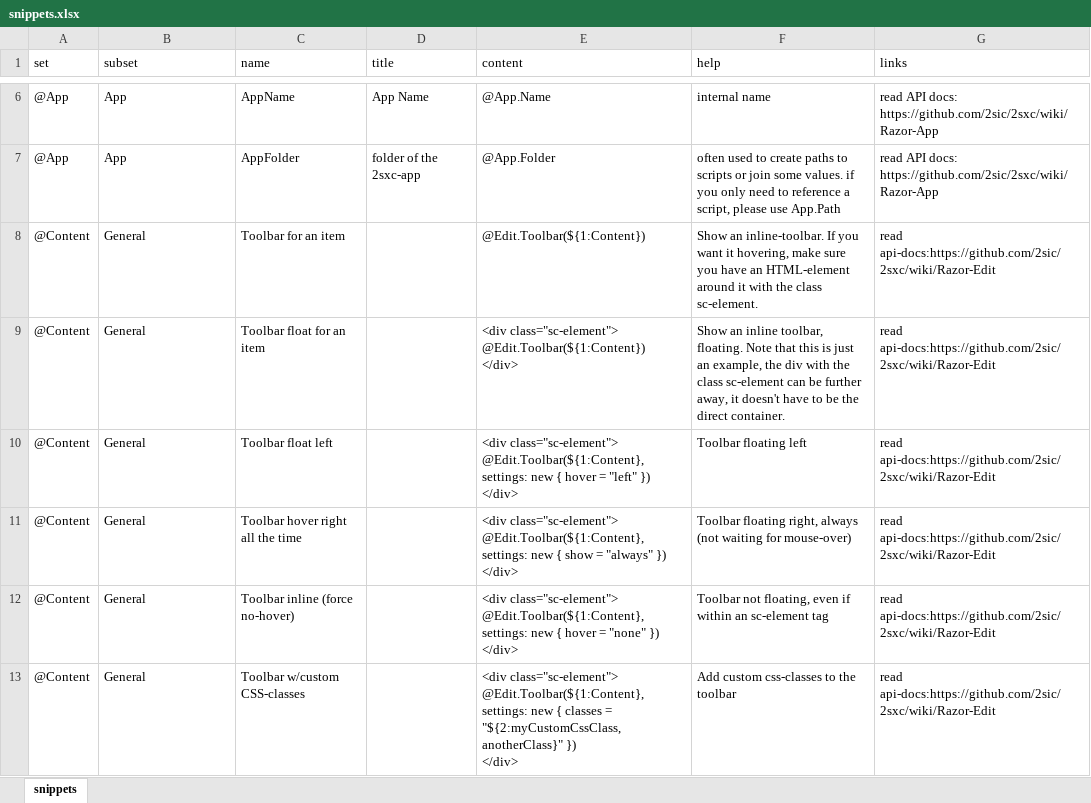
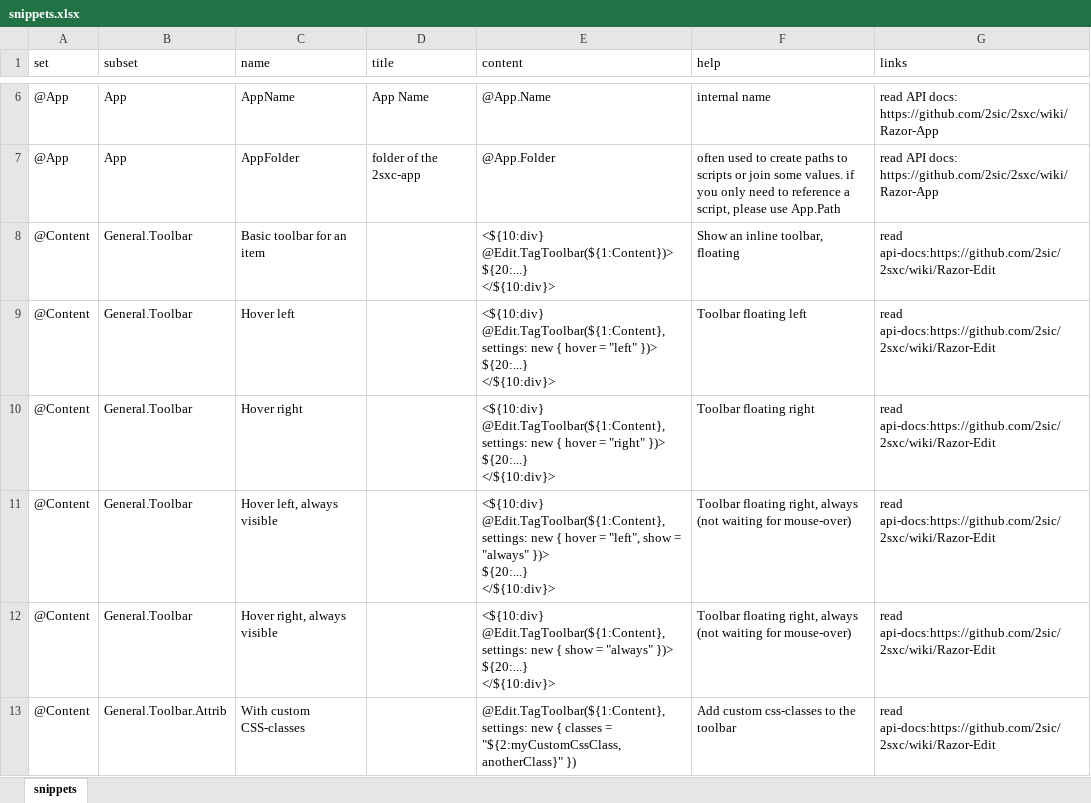
Before and after one commit to 2sic/2sxc-ui, an Excel workbook: src/sxc-develop/source-editor/snippets.xlsx, sheet snippets, drawn as a sheet; only a part is shown, gaps mark what is left out; values as stored, in another font and other column widths than the file's, no borders; table styles not drawn; ↵ is a line break in a cell; the diff covers the shown part only; the diff names each change by its address in the sheet, - before the commit and + after, or states it on an @@ line.

Commit message:
New / modified TagToolbar snippets for 2sxc 9.40 for https://github.com/2sic/2sxc/issues/1685

```diff
--- a/src/sxc-develop/source-editor/snippets.xlsx (sheet snippets)
+++ b/src/sxc-develop/source-editor/snippets.xlsx (sheet snippets)
-B8:B12 (subset): General
+B8:B12 (subset): General.Toolbar
-C8 (name): Toolbar for an item
+C8 (name): Basic toolbar for an item
-E8 (content): @Edit.Toolbar(${1:Content})
+E8 (content): <${10:div} @Edit.TagToolbar(${1:Content})> ↵ ${20:...} ↵ </${10:div}>
-F8 (help): Show an inline-toolbar. If you want it hovering, make sure you have an HTML-element around it with the class sc-element.
+F8 (help): Show an inline toolbar, floating
-C9 (name): Toolbar float for an item
+C9 (name): Hover left
-E9 (content): <div class="sc-element"> ↵ @Edit.Toolbar(${1:Content}) ↵ </div>
+E9 (content): <${10:div} @Edit.TagToolbar(${1:Content}, settings: new { hover = "left" })> ↵ ${20:...} ↵ </${10:div}>
-F9 (help): Show an inline toolbar, floating. Note that this is just an example, the div with the class sc-element can be further away, it doesn't have to be the direct container.
+F9 (help): Toolbar floating left
-C10 (name): Toolbar float left
+C10 (name): Hover right
-E10 (content): <div class="sc-element"> ↵ @Edit.Toolbar(${1:Content}, settings: new { hover = "left" }) ↵ </div>
+E10 (content): <${10:div} @Edit.TagToolbar(${1:Content}, settings: new { hover = "right" })> ↵ ${20:...} ↵ </${10:div}>
-F10 (help): Toolbar floating left
+F10 (help): Toolbar floating right
-C11 (name): Toolbar hover right all the time
+C11 (name): Hover left, always visible
-E11 (content): <div class="sc-element"> ↵ @Edit.Toolbar(${1:Content}, settings: new { show = "always" }) ↵ </div>
+E11 (content): <${10:div} @Edit.TagToolbar(${1:Content}, settings: new { hover = "left", show = "always" })> ↵ ${20:...} ↵ </${10:div}>
-C12 (name): Toolbar inline (force no-hover)
+C12 (name): Hover right, always visible
-E12 (content): <div class="sc-element"> ↵ @Edit.Toolbar(${1:Content}, settings: new { hover = "none" }) ↵ </div>
+E12 (content): <${10:div} @Edit.TagToolbar(${1:Content}, settings: new { show = "always" })> ↵ ${20:...} ↵ </${10:div}>
-F12 (help): Toolbar not floating, even if within an sc-element tag
+F12 (help): Toolbar floating right, always (not waiting for mouse-over)
-B13 (subset): General
+B13 (subset): General.Toolbar.Attrib
-C13 (name): Toolbar w/custom CSS-classes
+C13 (name): With custom CSS-classes
-E13 (content): <div class="sc-element"> ↵ @Edit.Toolbar(${1:Content}, settings: new { classes = "${2:myCustomCssClass,anotherClass}" }) ↵ </div>
+E13 (content): @Edit.TagToolbar(${1:Content}, settings: new { classes = "${2:myCustomCssClass,anotherClass}" })
```
Also changed, not shown: 3 added rows and 9 edited cells elsewhere in this sheet, 4 other files.
